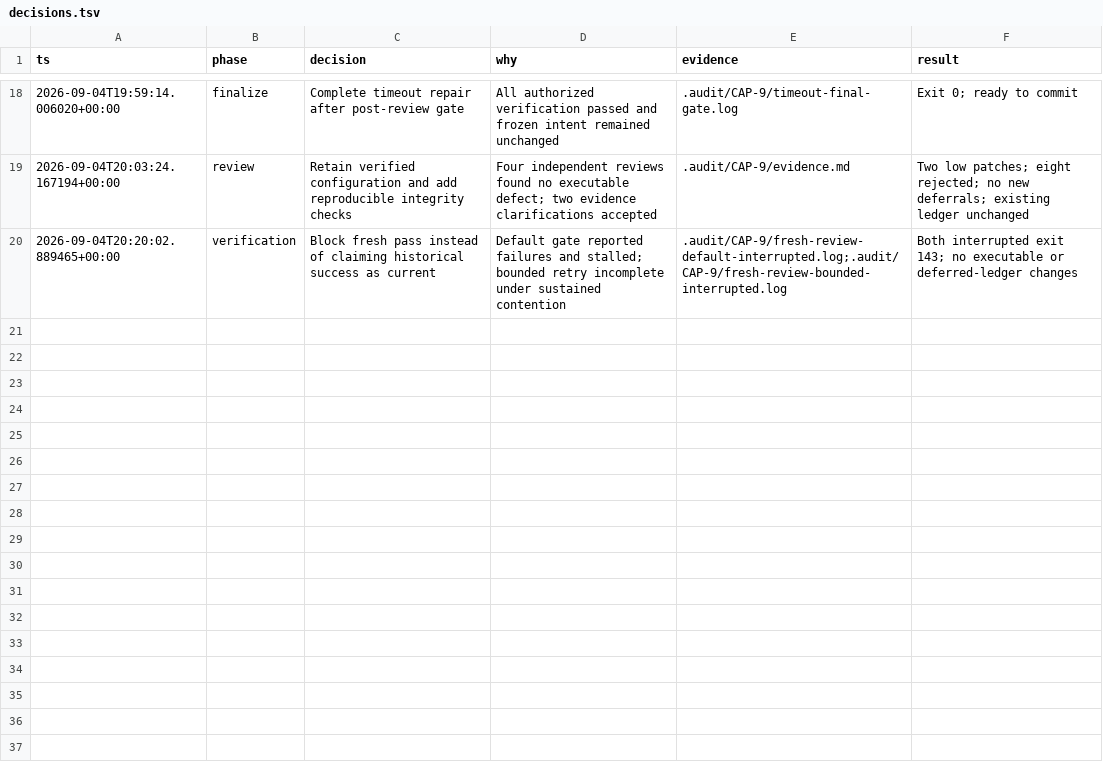
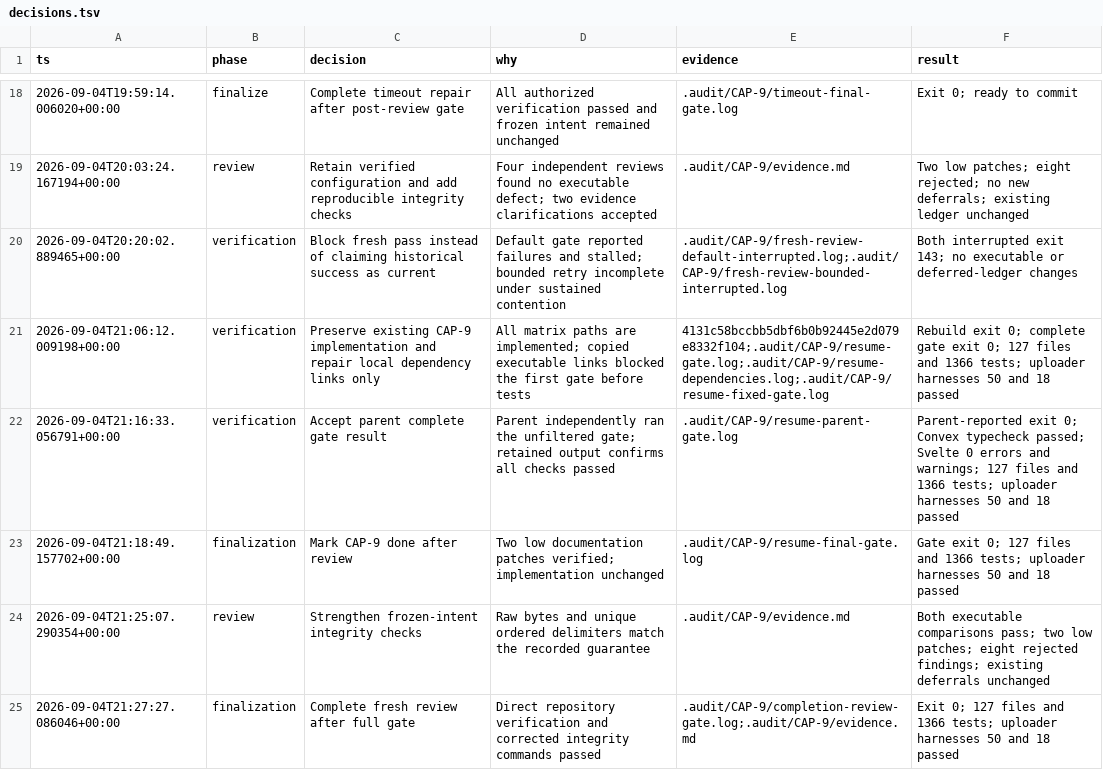
Before and after one commit to Choquer-agency/Banhall, a TSV file: .audit/CAP-9/decisions.tsv, drawn as a sheet; only a part is shown, gaps mark what is left out.

Commit message:
story 9: implemented and reviewed via bmad-loop

```diff
--- a/.audit/CAP-9/decisions.tsv
+++ b/.audit/CAP-9/decisions.tsv
@@ -20 +20,6 @@ ts	phase	decision	why	evidence	result
 2026-09-04T20:20:02.889465+00:00	verification	Block fresh pass instead of claiming historical success as current	Default gate reported failures and stalled; bounded retry incomplete under sustained contention	.audit/CAP-9/fresh-review-default-interrupted.log;.audit/CAP-9/fresh-review-bounded-interrupted.log	Both interrupted exit 143; no executable or deferred-ledger changes
+2026-09-04T21:06:12.009198+00:00	verification	Preserve existing CAP-9 implementation and repair local dependency links only	All matrix paths are implemented; copied executable links blocked the first gate before tests	4131c58bccbb5dbf6b0b92445e2d079e8332f104;.audit/CAP-9/resume-gate.log;.audit/CAP-9/resume-dependencies.log;.audit/CAP-9/resume-fixed-gate.log	Rebuild exit 0; complete gate exit 0; 127 files and 1366 tests; uploader harnesses 50 and 18 passed
+2026-09-04T21:16:33.056791+00:00	verification	Accept parent complete gate result	Parent independently ran the unfiltered gate; retained output confirms all checks passed	.audit/CAP-9/resume-parent-gate.log	Parent-reported exit 0; Convex typecheck passed; Svelte 0 errors and warnings; 127 files and 1366 tests; uploader harnesses 50 and 18 passed
+2026-09-04T21:18:49.157702+00:00	finalization	Mark CAP-9 done after review	Two low documentation patches verified; implementation unchanged	.audit/CAP-9/resume-final-gate.log	Gate exit 0; 127 files and 1366 tests; uploader harnesses 50 and 18 passed
+2026-09-04T21:25:07.290354+00:00	review	Strengthen frozen-intent integrity checks	Raw bytes and unique ordered delimiters match the recorded guarantee	.audit/CAP-9/evidence.md	Both executable comparisons pass; two low patches; eight rejected findings; existing deferrals unchanged
+2026-09-04T21:27:27.086046+00:00	finalization	Complete fresh review after full gate	Direct repository verification and corrected integrity commands passed	.audit/CAP-9/completion-review-gate.log;.audit/CAP-9/evidence.md	Exit 0; 127 files and 1366 tests; uploader harnesses 50 and 18 passed
```
Also changed, not shown: 8 other files.
